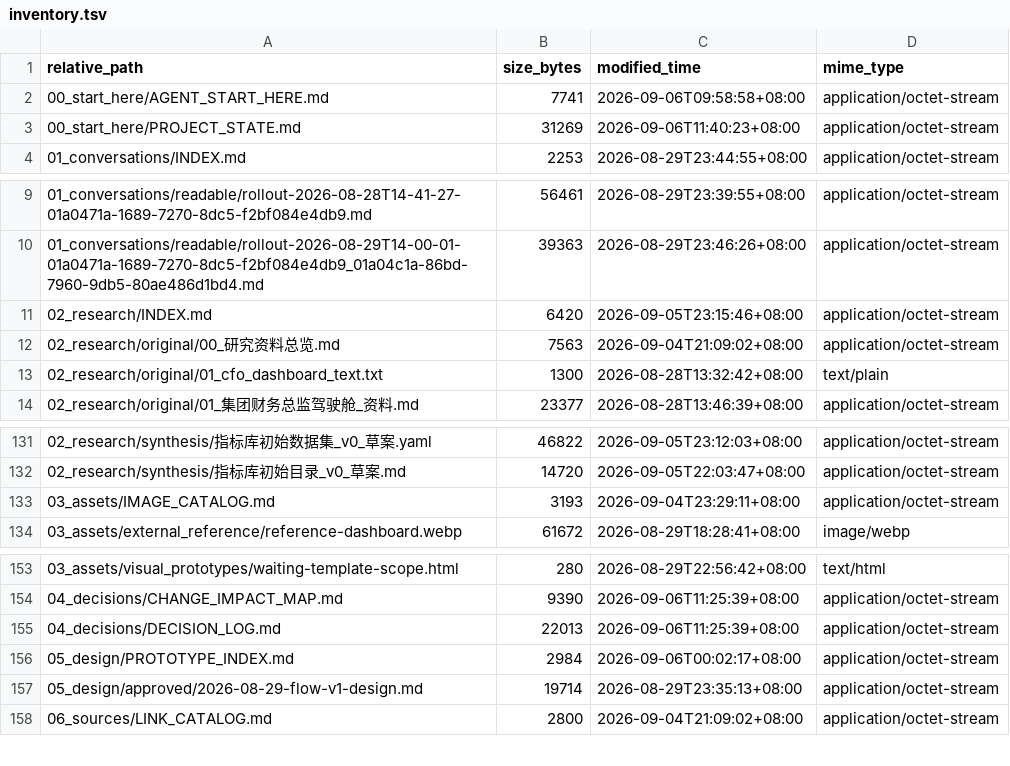
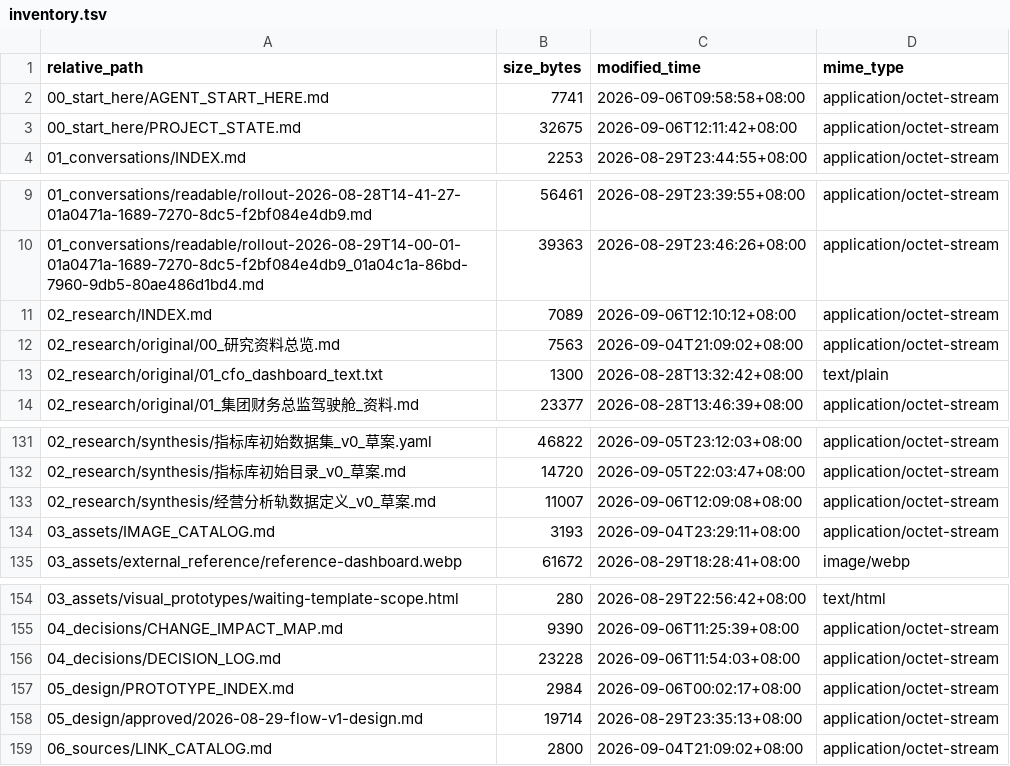
Before and after one commit to davyzhong/FLOW, a TSV file: docs/knowledge-base/99_manifest/inventory.tsv, drawn as a sheet; only a part is shown, gaps mark what is left out.

Commit message:
decision+research: D046 dual-track execution plan and operations-track data definition v0 draft
- D046: three-step plan (finance track first; operations data definitions
  distilled from knowledge bases by agent; reverse-generation validation last)
- operations data definition v0 draft distilled from WeChat KB (182 articles)
  and Obsidian Cainiao materials (fact-grade calibers: org tree, cost units,
  CFO metric baselines); logistics-specific metric gaps flagged honestly
- research index, project state and manifest updated

```diff
--- a/docs/knowledge-base/99_manifest/inventory.tsv
+++ b/docs/knowledge-base/99_manifest/inventory.tsv
@@ -2,3 +2,3 @@ relative_path	size_bytes	modified_time	mime_type
 00_start_here/AGENT_START_HERE.md	7741	2026-09-06T09:58:58+08:00	application/octet-stream
-00_start_here/PROJECT_STATE.md	31269	2026-09-06T11:40:23+08:00	application/octet-stream
+00_start_here/PROJECT_STATE.md	32675	2026-09-06T12:11:42+08:00	application/octet-stream
 01_conversations/INDEX.md	2253	2026-08-29T23:44:55+08:00	application/octet-stream
@@ -10,3 +10,3 @@ relative_path	size_bytes	modified_time	mime_type
 01_conversations/readable/rollout-2026-08-29T14-00-01-01a0471a-1689-7270-8dc5-f2bf084e4db9_01a04c1a-86bd-7960-9db5-80ae486d1bd4.md	39363	2026-08-29T23:46:26+08:00	application/octet-stream
-02_research/INDEX.md	6420	2026-09-05T23:15:46+08:00	application/octet-stream
+02_research/INDEX.md	7089	2026-09-06T12:10:12+08:00	application/octet-stream
 02_research/original/00_研究资料总览.md	7563	2026-09-04T21:09:02+08:00	application/octet-stream
@@ -132,2 +132,3 @@ relative_path	size_bytes	modified_time	mime_type
 02_research/synthesis/指标库初始目录_v0_草案.md	14720	2026-09-05T22:03:47+08:00	application/octet-stream
+02_research/synthesis/经营分析轨数据定义_v0_草案.md	11007	2026-09-06T12:09:08+08:00	application/octet-stream
 03_assets/IMAGE_CATALOG.md	3193	2026-09-04T23:29:11+08:00	application/octet-stream
@@ -154,3 +155,3 @@ relative_path	size_bytes	modified_time	mime_type
 04_decisions/CHANGE_IMPACT_MAP.md	9390	2026-09-06T11:25:39+08:00	application/octet-stream
-04_decisions/DECISION_LOG.md	22013	2026-09-06T11:25:39+08:00	application/octet-stream
+04_decisions/DECISION_LOG.md	23228	2026-09-06T11:54:03+08:00	application/octet-stream
 05_design/PROTOTYPE_INDEX.md	2984	2026-09-06T00:02:17+08:00	application/octet-stream
```
Also changed, not shown: 5 other files.
